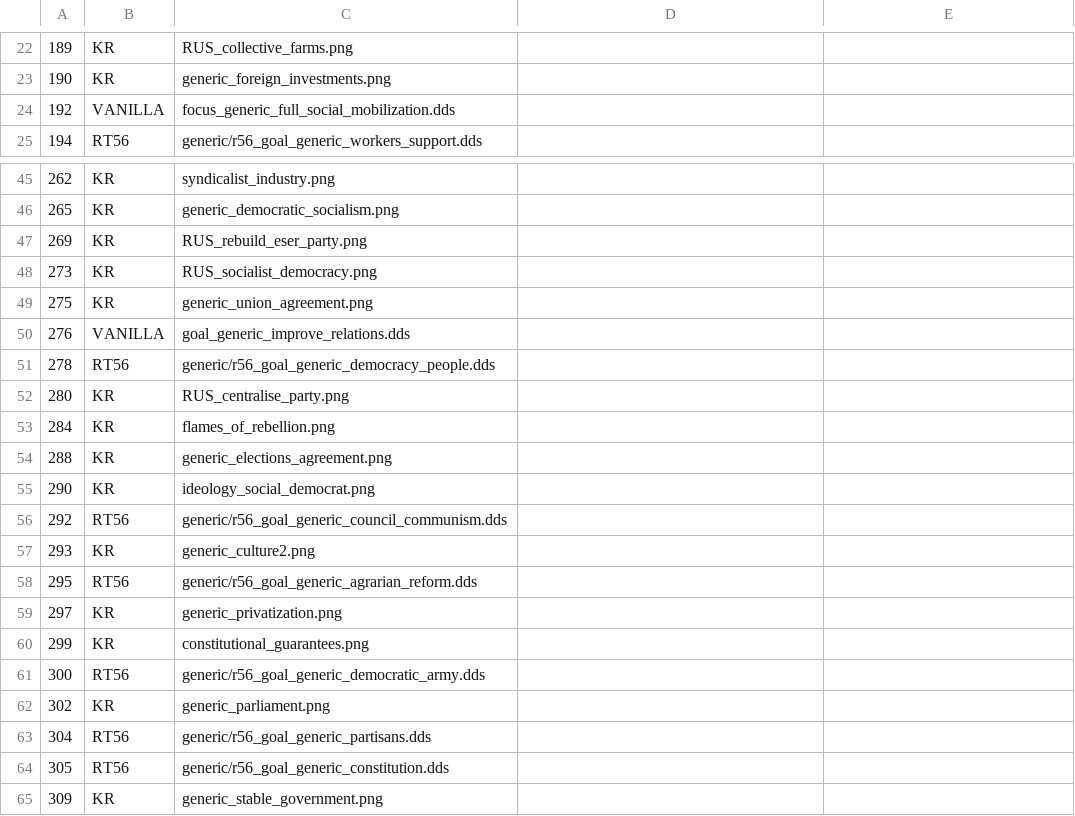
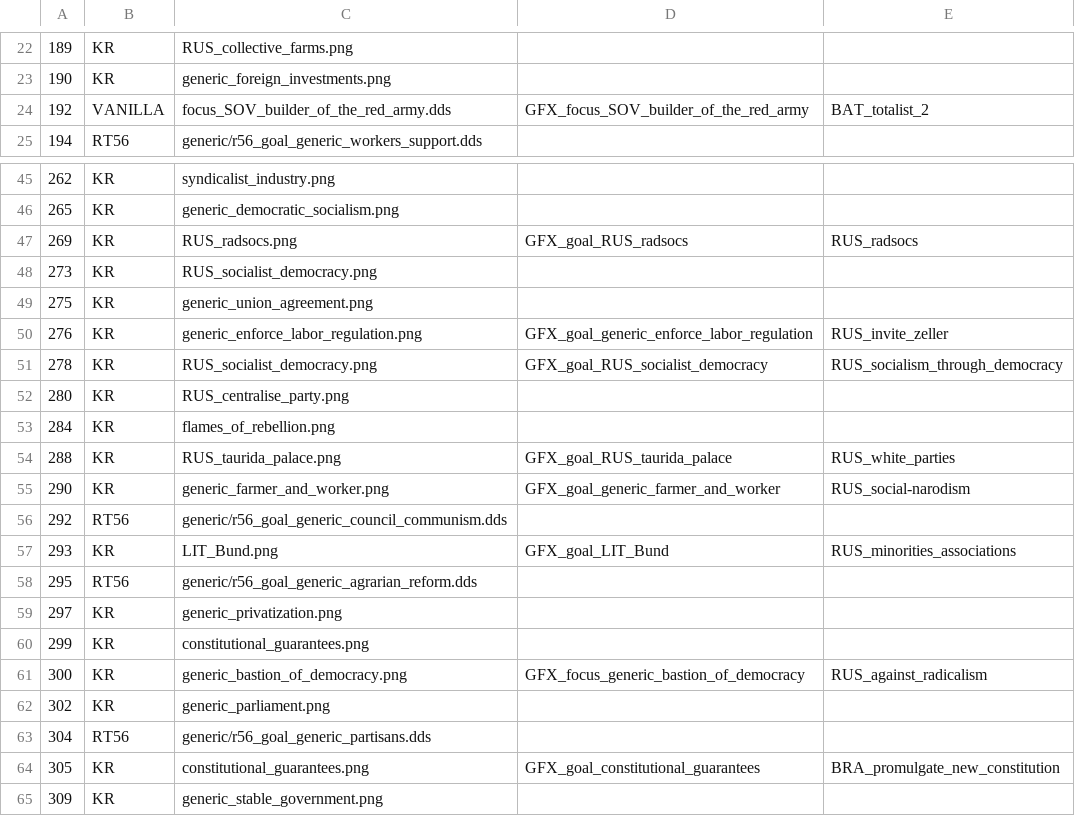
Before and after one commit to zxxzvxv85-dot/kr-stalin-adapted-test, a TSV file: tools/design/RUS_future_domestic_icon_choices.tsv, drawn as a sheet; only a part is shown, gaps mark what is left out; the diff covers the shown part only.

```diff
--- a/tools/design/RUS_future_domestic_icon_choices.tsv
+++ b/tools/design/RUS_future_domestic_icon_choices.tsv
@@ -23,3 +23,3 @@
 190	KR	generic_foreign_investments.png
-192	VANILLA	focus_generic_full_social_mobilization.dds
+192	VANILLA	focus_SOV_builder_of_the_red_army.dds	GFX_focus_SOV_builder_of_the_red_army	BAT_totalist_2
 194	RT56	generic/r56_goal_generic_workers_support.dds
@@ -46,13 +46,13 @@
 265	KR	generic_democratic_socialism.png
-269	KR	RUS_rebuild_eser_party.png
+269	KR	RUS_radsocs.png	GFX_goal_RUS_radsocs	RUS_radsocs
 273	KR	RUS_socialist_democracy.png
 275	KR	generic_union_agreement.png
-276	VANILLA	goal_generic_improve_relations.dds
-278	RT56	generic/r56_goal_generic_democracy_people.dds
+276	KR	generic_enforce_labor_regulation.png	GFX_goal_generic_enforce_labor_regulation	RUS_invite_zeller
+278	KR	RUS_socialist_democracy.png	GFX_goal_RUS_socialist_democracy	RUS_socialism_through_democracy
 280	KR	RUS_centralise_party.png
 284	KR	flames_of_rebellion.png
-288	KR	generic_elections_agreement.png
-290	KR	ideology_social_democrat.png
+288	KR	RUS_taurida_palace.png	GFX_goal_RUS_taurida_palace	RUS_white_parties
+290	KR	generic_farmer_and_worker.png	GFX_goal_generic_farmer_and_worker	RUS_social-narodism
 292	RT56	generic/r56_goal_generic_council_communism.dds
-293	KR	generic_culture2.png
+293	KR	LIT_Bund.png	GFX_goal_LIT_Bund	RUS_minorities_associations
 295	RT56	generic/r56_goal_generic_agrarian_reform.dds
@@ -60,6 +60,6 @@
 299	KR	constitutional_guarantees.png
-300	RT56	generic/r56_goal_generic_democratic_army.dds
+300	KR	generic_bastion_of_democracy.png	GFX_focus_generic_bastion_of_democracy	RUS_against_radicalism
 302	KR	generic_parliament.png
 304	RT56	generic/r56_goal_generic_partisans.dds
-305	RT56	generic/r56_goal_generic_constitution.dds
+305	KR	constitutional_guarantees.png	GFX_goal_constitutional_guarantees	BRA_promulgate_new_constitution
 309	KR	generic_stable_government.png
```
Also changed, not shown: 21 added rows, 1 removed row and 16 edited cells elsewhere in this file, 46 other files.
